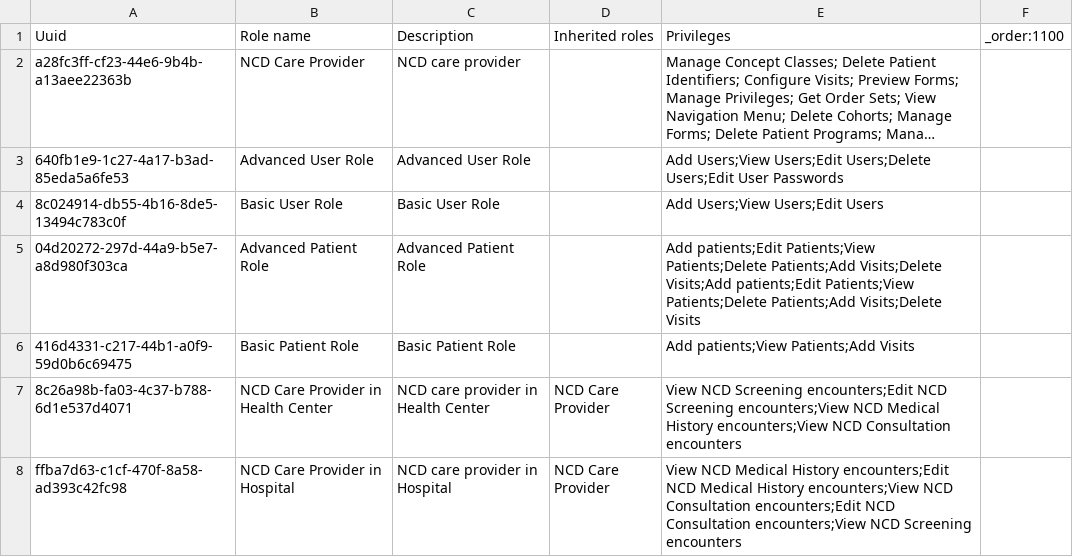
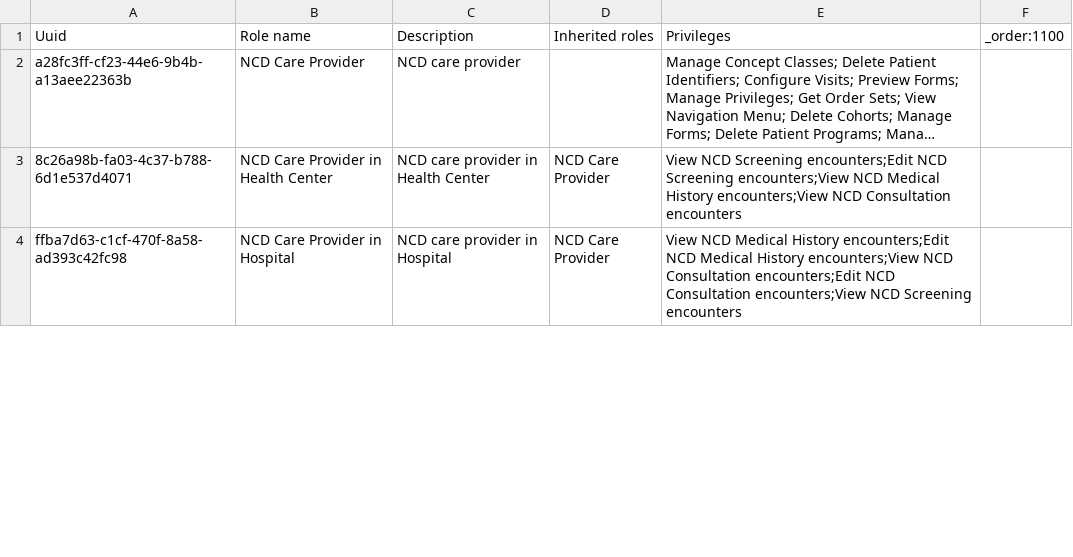
Before and after one commit to mekomsolutions/ozone-distro-cambodia, a CSV file: configs/openmrs_config/roles/roles.csv, drawn as a sheet; only a part is shown; long unchanged cells end in …; the diff covers the shown part only; the diff names each change by its address in the sheet, - before the commit and + after, or states it on an @@ line.

Commit message:
Update roles.csv

```diff
--- a/configs/openmrs_config/roles/roles.csv
+++ b/configs/openmrs_config/roles/roles.csv
-row 3: 640fb1e9-1c27-4a17-b3ad-85eda5a6fe53 | Advanced User Role | Advanced User Role |  | Add Users;View Users;Edit Users;Delete Users;Edit User Passwords
-row 4: 8c024914-db55-4b16-8de5-13494c783c0f | Basic User Role | Basic User Role |  | Add Users;View Users;Edit Users
-row 5: 04d20272-297d-44a9-b5e7-a8d980f303ca | Advanced Patient Role | Advanced Patient Role |  | Add patients;Edit Patients;View Patients;Delete Patients;Add Visits;Delete Visits;Add patients;Edit Patients;View Patients;Delete Patients;Add Visits;Delete Visits
-row 6: 416d4331-c217-44b1-a0f9-59d0b6c69475 | Basic Patient Role | Basic Patient Role |  | Add patients;View Patients;Add Visits
```
Also changed, not shown: 4 edited cells elsewhere in this file.
